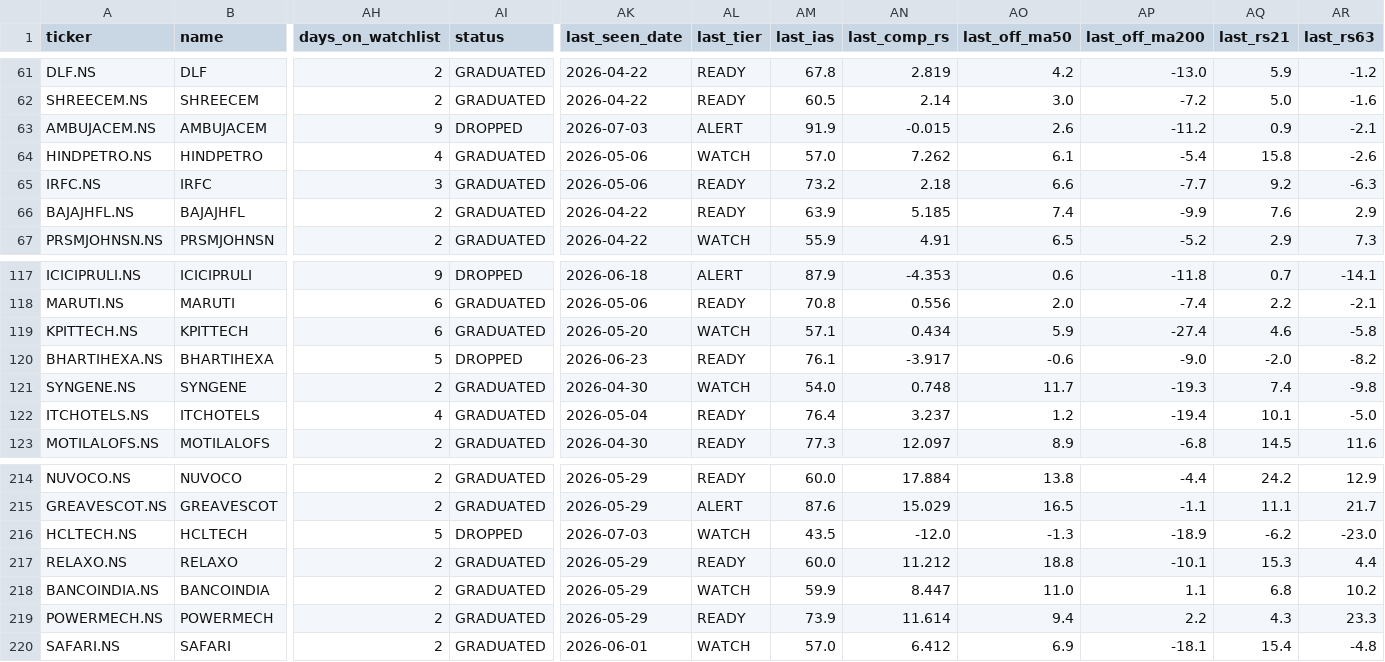
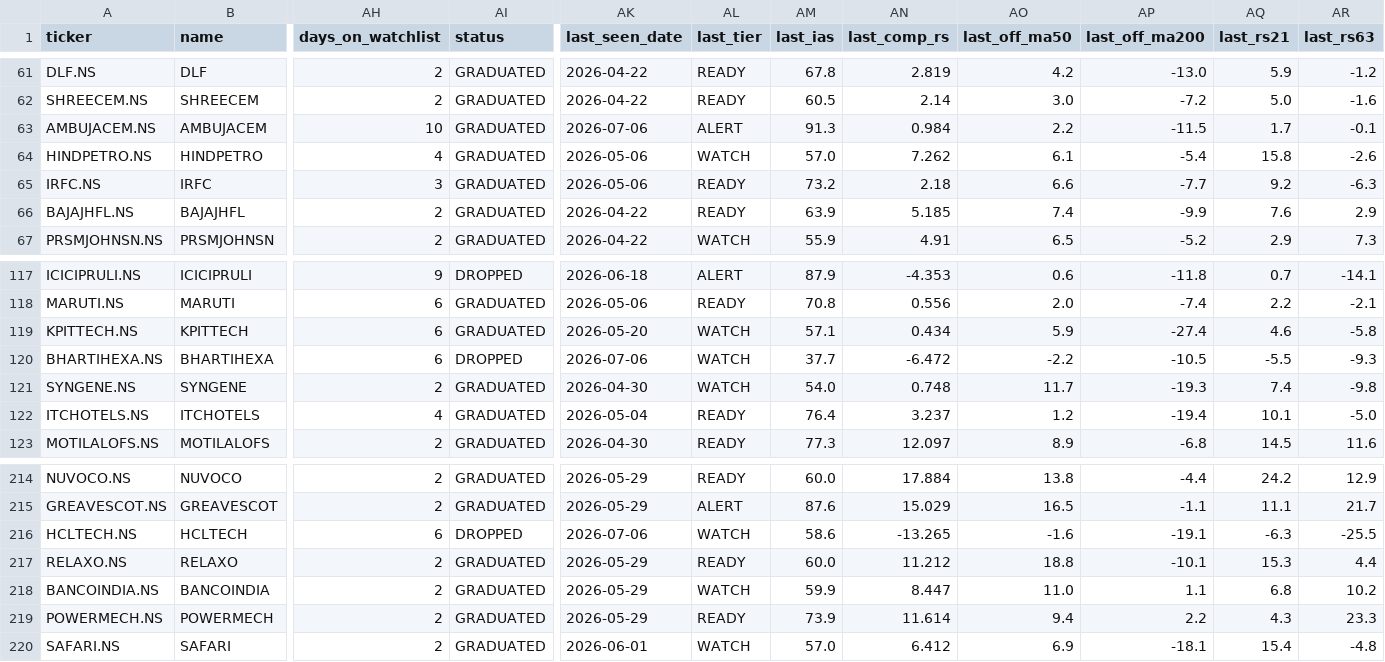
Before and after one commit to adi-git01/nifty-dashboard, a CSV file: data/ias_signal_log.csv, drawn as a sheet; only a part is shown, gaps mark what is left out; the diff covers the shown part only; the diff names each change by its address in the sheet, - before the commit and + after, or states it on an @@ line.

```diff
--- a/data/ias_signal_log.csv
+++ b/data/ias_signal_log.csv
-AH63 (days_on_watchlist): 9
+AH63 (days_on_watchlist): 10
-AI63 (status): DROPPED
+AI63 (status): GRADUATED
-AK63 (last_seen_date): 2026-07-03
+AK63 (last_seen_date): 2026-07-06
-AM63 (last_ias): 91.9
+AM63 (last_ias): 91.3
-AN63 (last_comp_rs): -0.015
+AN63 (last_comp_rs): 0.984
-AO63 (last_off_ma50): 2.6
+AO63 (last_off_ma50): 2.2
-AP63 (last_off_ma200): -11.2
+AP63 (last_off_ma200): -11.5
-AQ63 (last_rs21): 0.9
+AQ63 (last_rs21): 1.7
-AR63 (last_rs63): -2.1
+AR63 (last_rs63): -0.1
-AH120 (days_on_watchlist): 5
+AH120 (days_on_watchlist): 6
-AK120 (last_seen_date): 2026-06-23
+AK120 (last_seen_date): 2026-07-06
-AL120 (last_tier): READY
+AL120 (last_tier): WATCH
-AM120 (last_ias): 76.1
+AM120 (last_ias): 37.7
-AN120 (last_comp_rs): -3.917
+AN120 (last_comp_rs): -6.472
-AO120 (last_off_ma50): -0.6
+AO120 (last_off_ma50): -2.2
-AP120 (last_off_ma200): -9.0
+AP120 (last_off_ma200): -10.5
-AQ120 (last_rs21): -2.0
+AQ120 (last_rs21): -5.5
-AR120 (last_rs63): -8.2
+AR120 (last_rs63): -9.3
-AH216 (days_on_watchlist): 5
+AH216 (days_on_watchlist): 6
-AK216 (last_seen_date): 2026-07-03
+AK216 (last_seen_date): 2026-07-06
-AM216 (last_ias): 43.5
+AM216 (last_ias): 58.6
-AN216 (last_comp_rs): -12.0
+AN216 (last_comp_rs): -13.265
-AO216 (last_off_ma50): -1.3
+AO216 (last_off_ma50): -1.6
-AP216 (last_off_ma200): -18.9
+AP216 (last_off_ma200): -19.1
-AQ216 (last_rs21): -6.2
+AQ216 (last_rs21): -6.3
-AR216 (last_rs63): -23.0
+AR216 (last_rs63): -25.5
```
Also changed, not shown: 1 added row and 71 edited cells elsewhere in this file, data/alerts_log.csv, data/earnings_shock_log.csv, 10 other files.
